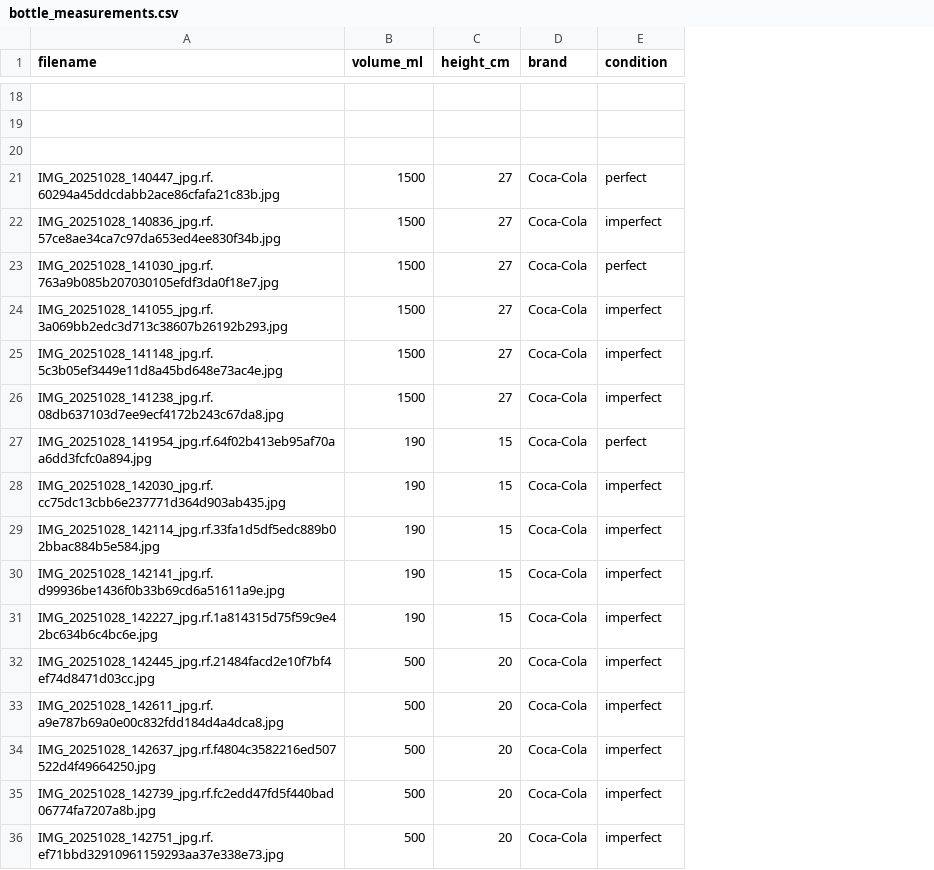
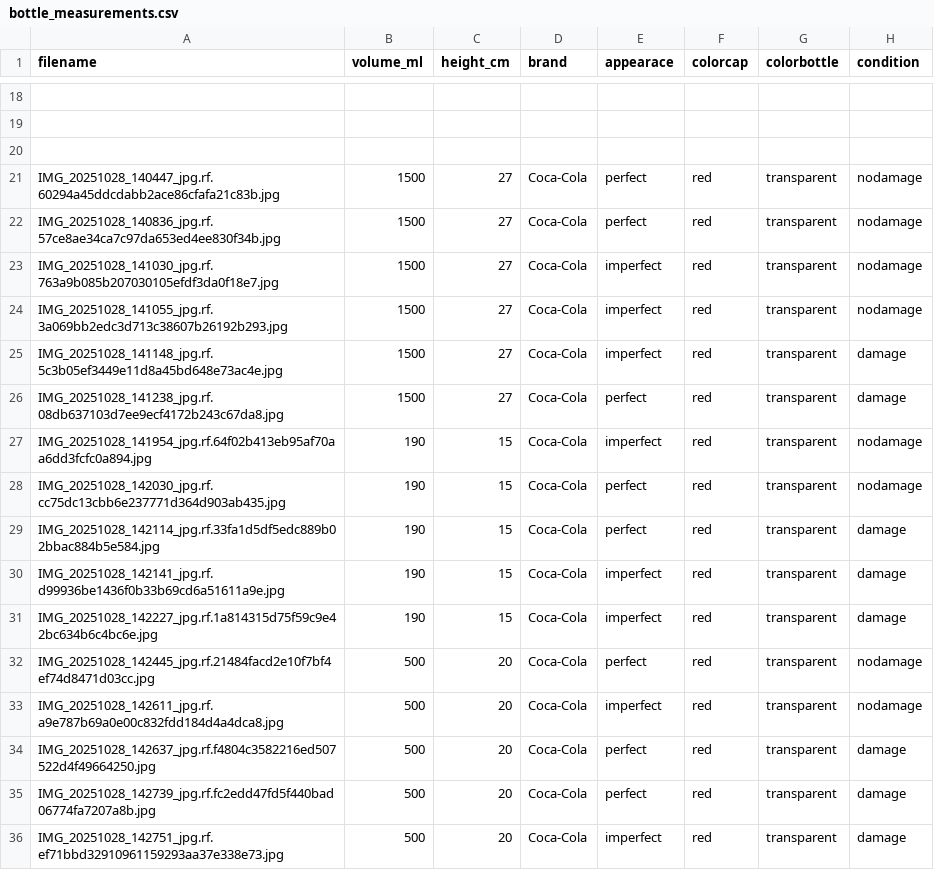
Before and after one commit to Shaloh69/EcoCharge---Bottle-Recycling-made-Anew, a CSV file: scripts/dataset/Eco-Charge.v1/bottle_measurements.csv, drawn as a sheet; only a part is shown, gaps mark what is left out; the diff covers the shown part only; the diff names each change by its address in the sheet, - before the commit and + after, or states it on an @@ line.

```diff
--- a/scripts/dataset/Eco-Charge.v1/bottle_measurements.csv
+++ b/scripts/dataset/Eco-Charge.v1/bottle_measurements.csv
+column F (colorcap), rows 21-36: all red
+column G (colorbottle), rows 21-36: all transparent
+column H (condition), rows 21-36: nodamage | nodamage | nodamage | nodamage | damage | damage | nodamage | nodamage | damage | damage | damage | nodamage | nodamage | damage | damage | damage
-E1: condition
+E1: appearace
-E22 (appearace): imperfect
+E22 (appearace): perfect
-E23 (appearace): perfect
+E23 (appearace): imperfect
-E26 (appearace): imperfect
+E26 (appearace): perfect
-E27 (appearace): perfect
+E27 (appearace): imperfect
-E28:E29 (appearace): imperfect
+E28:E29 (appearace): perfect
-E32 (appearace): imperfect
+E32 (appearace): perfect
-E34:E35 (appearace): imperfect
+E34:E35 (appearace): perfect
```
Also changed, not shown: 53 edited cells elsewhere in this file.
